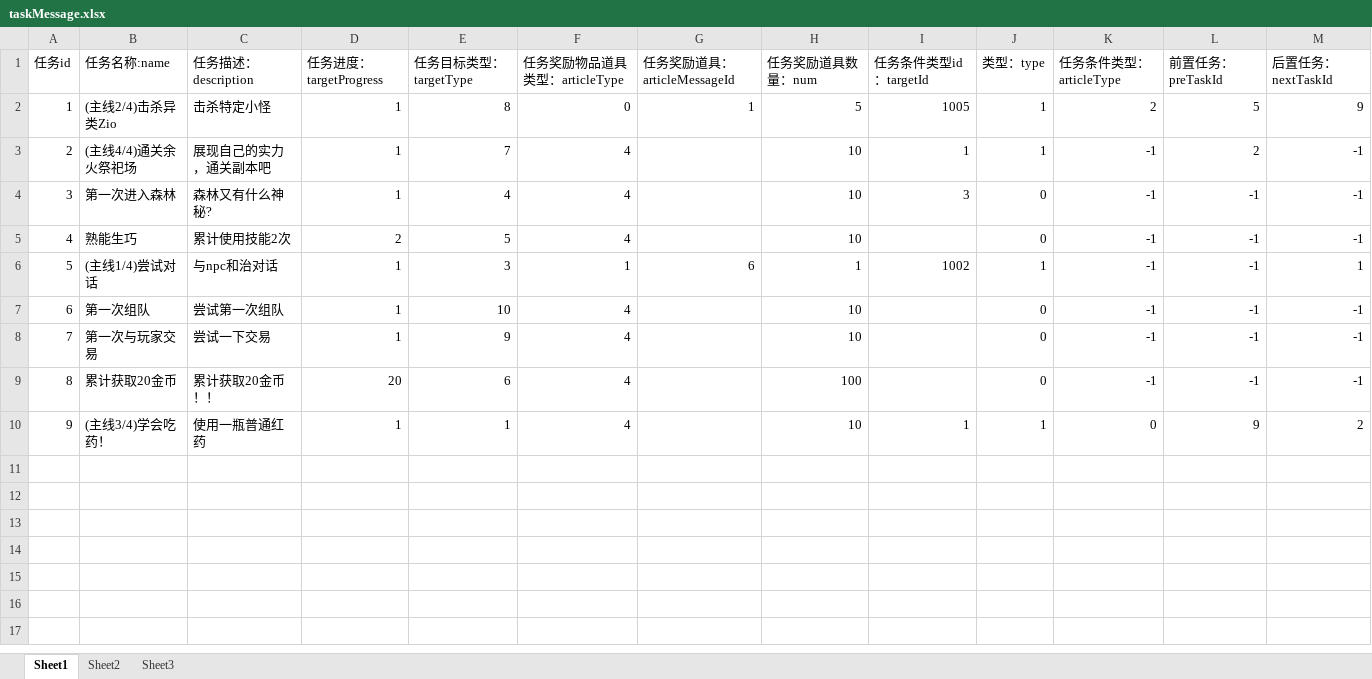
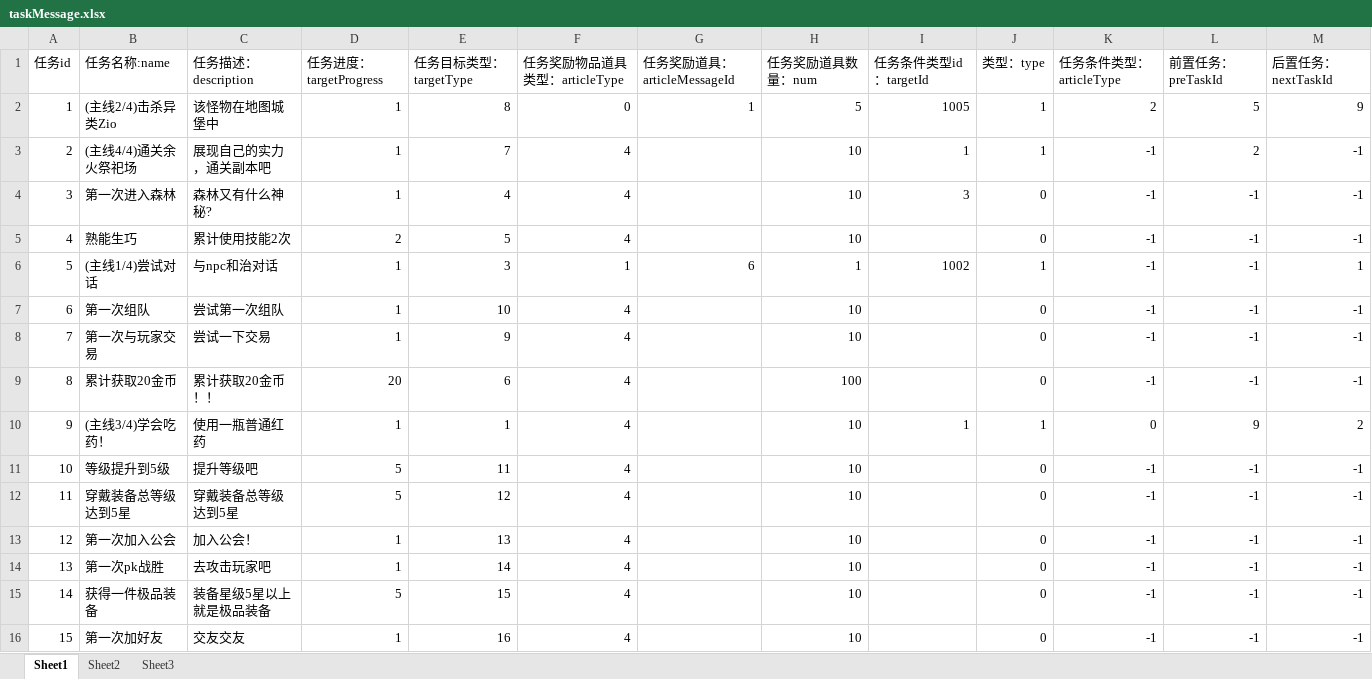
Before and after one commit to awakeyoyoyo/mmoRpgDemo, an Excel workbook: mmoRpgClinetFinal/src/main/resources/message/taskMessage.xlsx, sheet Sheet1, drawn as a sheet; values as stored, in another font and other column widths than the file's, no borders; the diff names each change by its address in the sheet, - before the commit and + after, or states it on an @@ line.

```diff
--- a/mmoRpgClinetFinal/src/main/resources/message/taskMessage.xlsx (sheet Sheet1)
+++ b/mmoRpgClinetFinal/src/main/resources/message/taskMessage.xlsx (sheet Sheet1)
-C2 (任务描述：description): 击杀特定小怪
+C2 (任务描述：description): 该怪物在地图城堡中
+row 11: 10 | 等级提升到5级 | 提升等级吧 | 5 | 11 | 4 |  | 10 |  | 0 | -1 | -1 | -1
+row 12: 11 | 穿戴装备总等级达到5星 | 穿戴装备总等级达到5星 | 5 | 12 | 4 |  | 10 |  | 0 | -1 | -1 | -1
+row 13: 12 | 第一次加入公会 | 加入公会！ | 1 | 13 | 4 |  | 10 |  | 0 | -1 | -1 | -1
+row 14: 13 | 第一次pk战胜 | 去攻击玩家吧 | 1 | 14 | 4 |  | 10 |  | 0 | -1 | -1 | -1
+row 15: 14 | 获得一件极品装备 | 装备星级5星以上就是极品装备 | 5 | 15 | 4 |  | 10 |  | 0 | -1 | -1 | -1
+row 16: 15 | 第一次加好友 | 交友交友 | 1 | 16 | 4 |  | 10 |  | 0 | -1 | -1 | -1
```
Also changed, not shown: mmoRpgServerFinal/src/main/resources/message/taskMessage.xlsx, 35 other files.
